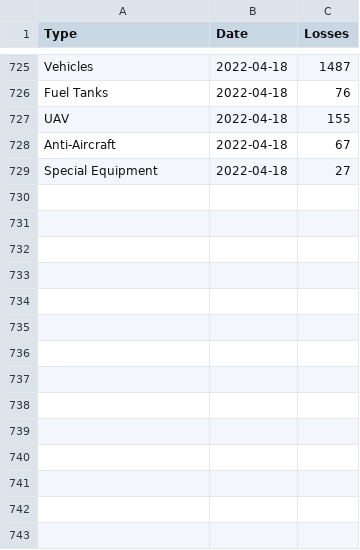
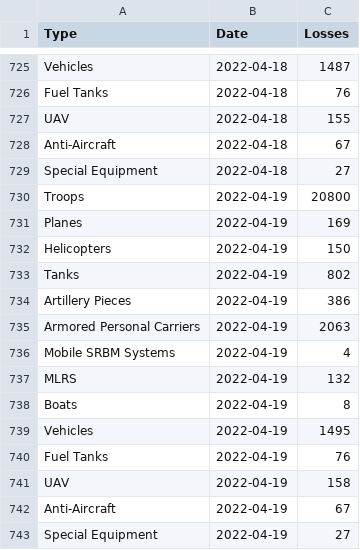
Before and after one commit to realandrew/russia_ukraine_2022_war_stats, a CSV file: format1.csv, drawn as a sheet; only a part is shown, gaps mark what is left out; the diff names each change by its address in the sheet, - before the commit and + after, or states it on an @@ line.

```diff
--- a/format1.csv
+++ b/format1.csv
+row 730: Troops | 2022-04-19 | 20800
+row 731: Planes | 2022-04-19 | 169
+row 732: Helicopters | 2022-04-19 | 150
+row 733: Tanks | 2022-04-19 | 802
+row 734: Artillery Pieces | 2022-04-19 | 386
+row 735: Armored Personal Carriers | 2022-04-19 | 2063
+row 736: Mobile SRBM Systems | 2022-04-19 | 4
+row 737: MLRS | 2022-04-19 | 132
+row 738: Boats | 2022-04-19 | 8
+row 739: Vehicles | 2022-04-19 | 1495
+row 740: Fuel Tanks | 2022-04-19 | 76
+row 741: UAV | 2022-04-19 | 158
+row 742: Anti-Aircraft | 2022-04-19 | 67
+row 743: Special Equipment | 2022-04-19 | 27
```
Also changed, not shown: default.csv.
